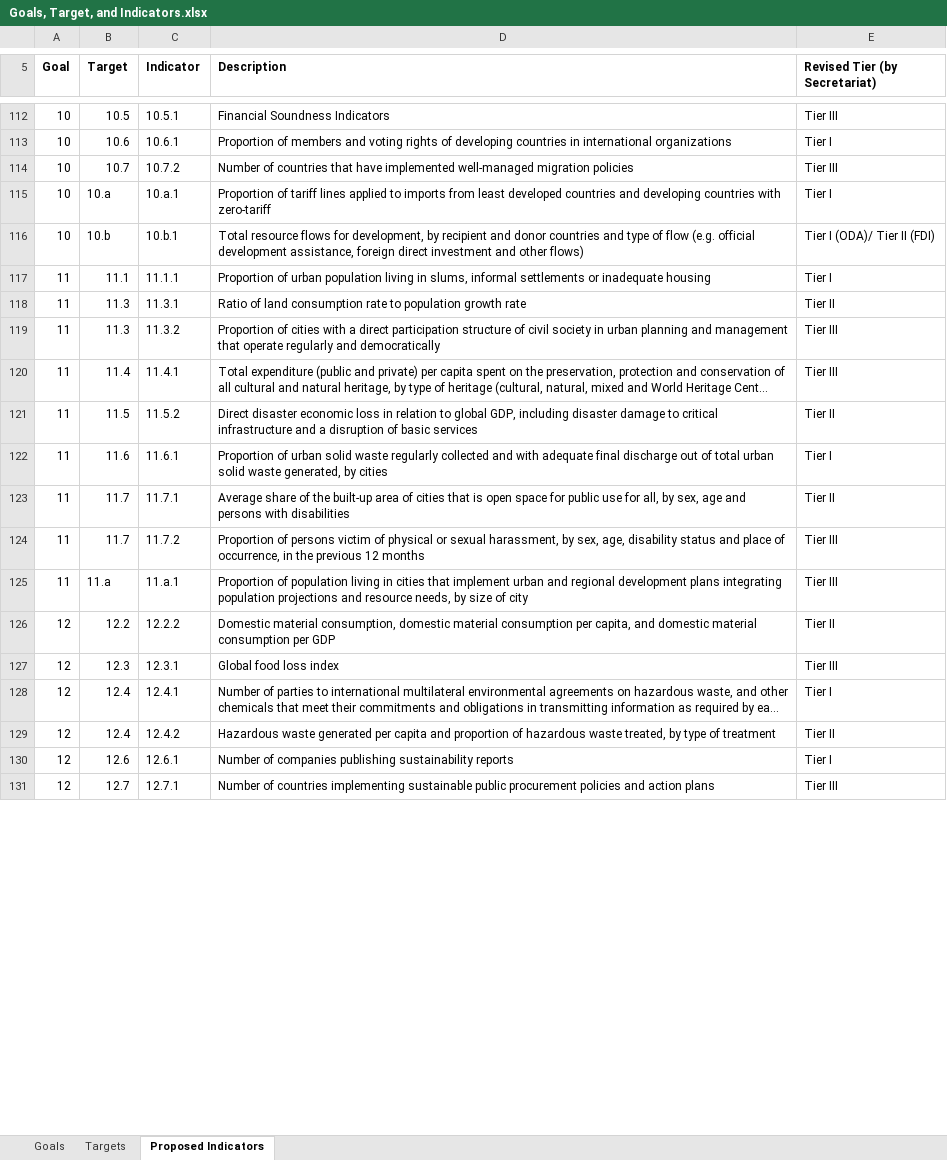
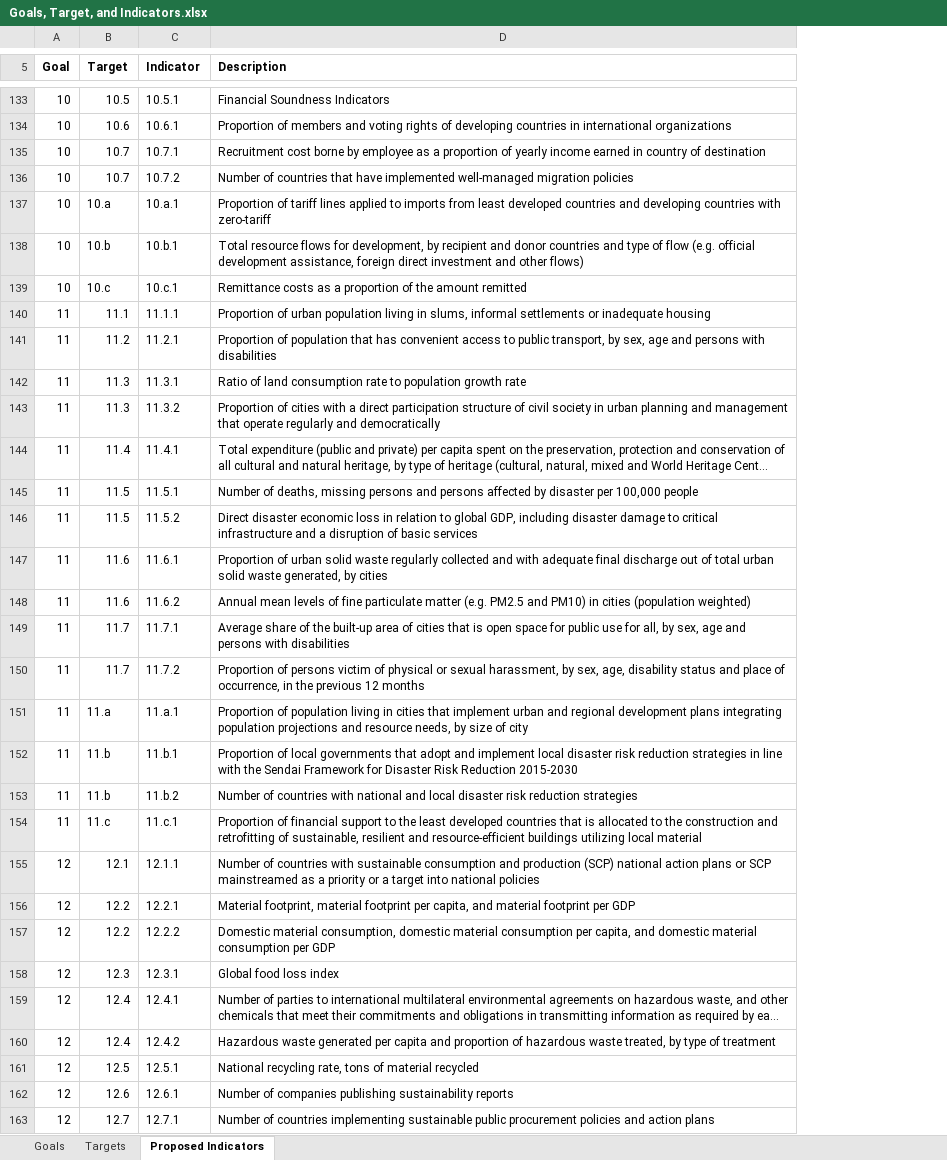
Before and after one commit to datapopalliance/SDGs, an Excel workbook: Goals, Target, and Indicators.xlsx, sheet Proposed Indicators, drawn as a sheet; only a part is shown, gaps mark what is left out; long unchanged cells end in …; values as stored, in another font and other column widths than the file's, no borders; removed rows and columns are numbered as before the commit, all else as after; the diff covers the shown part only; the diff names each change by its address in the sheet, - before the commit and + after, or states it on an @@ line.

Commit message:
Update Excel file with corrected indicators.

```diff
--- a/Goals, Target, and Indicators.xlsx (sheet Proposed Indicators)
+++ b/Goals, Target, and Indicators.xlsx (sheet Proposed Indicators)
-column E (Revised Tier (by Secretariat)), rows 112-131: Tier III | Tier I | Tier III | Tier I | Tier I (ODA)/ Tier II (FDI) | Tier I | Tier II | Tier III | Tier III | Tier II | Tier I | Tier II | Tier III | Tier III | Tier II | Tier III | Tier I | Tier II | Tier I | Tier III
+row 135: 10 | 10.7 | 10.7.1 | Recruitment cost borne by employee as a proportion of yearly income earned in country of destination
+row 139: 10 | 10.c | 10.c.1 | Remittance costs as a proportion of the amount remitted
+row 141: 11 | 11.2 | 11.2.1 | Proportion of population that has convenient access to public transport, by sex, age and persons with disabilities
+row 145: 11 | 11.5 | 11.5.1 | Number of deaths, missing persons and persons affected by disaster per 100,000 people
+row 148: 11 | 11.6 | 11.6.2 | Annual mean levels of fine particulate matter (e.g. PM2.5 and PM10) in cities (population weighted)
+row 152: 11 | 11.b | 11.b.1 | Proportion of local governments that adopt and implement local disaster risk reduction strategies in line with the Sendai Framework for Disaster Risk Reduction 2015-2030
+row 153: 11 | 11.b | 11.b.2 | Number of countries with national and local disaster risk reduction strategies
+row 154: 11 | 11.c | 11.c.1 | Proportion of financial support to the least developed countries that is allocated to the construction and retrofitting of sustainable, resilient and resource-efficient buildings utilizing local material
+row 155: 12 | 12.1 | 12.1.1 | Number of countries with sustainable consumption and production (SCP) national action plans or SCP mainstreamed as a priority or a target into national policies
+row 156: 12 | 12.2 | 12.2.1 | Material footprint, material footprint per capita, and material footprint per GDP
+row 161: 12 | 12.5 | 12.5.1 | National recycling rate, tons of material recycled
```
Also changed, not shown: 31 added rows and 3 edited cells elsewhere in this sheet.
